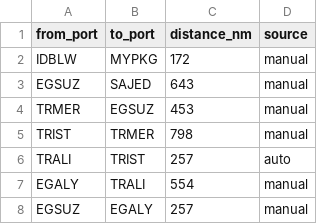
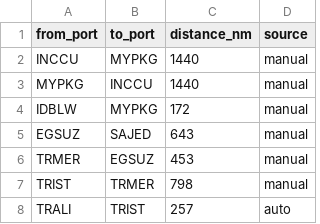
Before and after one commit to LeahLiuL/Schedule-Simulation, a CSV file: shipping_data/distances.csv, drawn as a sheet; only a part is shown; the shorter side is filled out with more unchanged rows.

Commit message:
Update distances.csv via Data Manager (2026-04-10)

```diff
--- a/shipping_data/distances.csv
+++ b/shipping_data/distances.csv
@@ -1,2 +1,4 @@
 from_port,to_port,distance_nm,source
+INCCU,MYPKG,1440,manual
+MYPKG,INCCU,1440,manual
 IDBLW,MYPKG,172,manual
```
